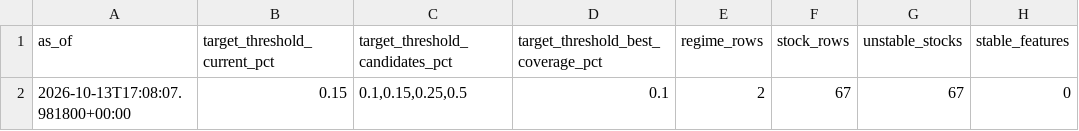
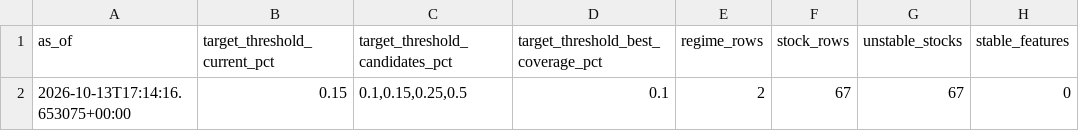
Before and after one commit to vishwasgarg5/stock-picker, a CSV file: data/model_governance_summary.csv, drawn as a sheet; only a part is shown; the diff names each change by its address in the sheet, - before the commit and + after, or states it on an @@ line.

```diff
--- a/data/model_governance_summary.csv
+++ b/data/model_governance_summary.csv
-A2 (as_of): 2026-10-13T17:08:07.981800+00:00
+A2 (as_of): 2026-10-13T17:14:16.653075+00:00
```
Also changed, not shown: 2 other files.
